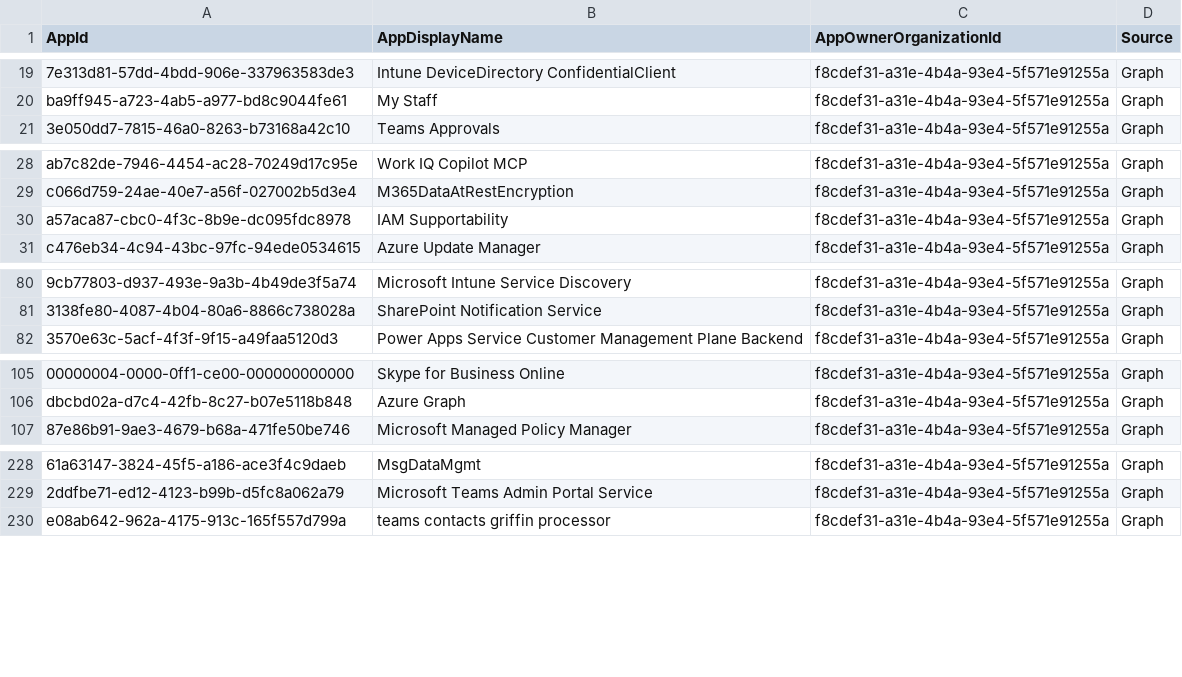
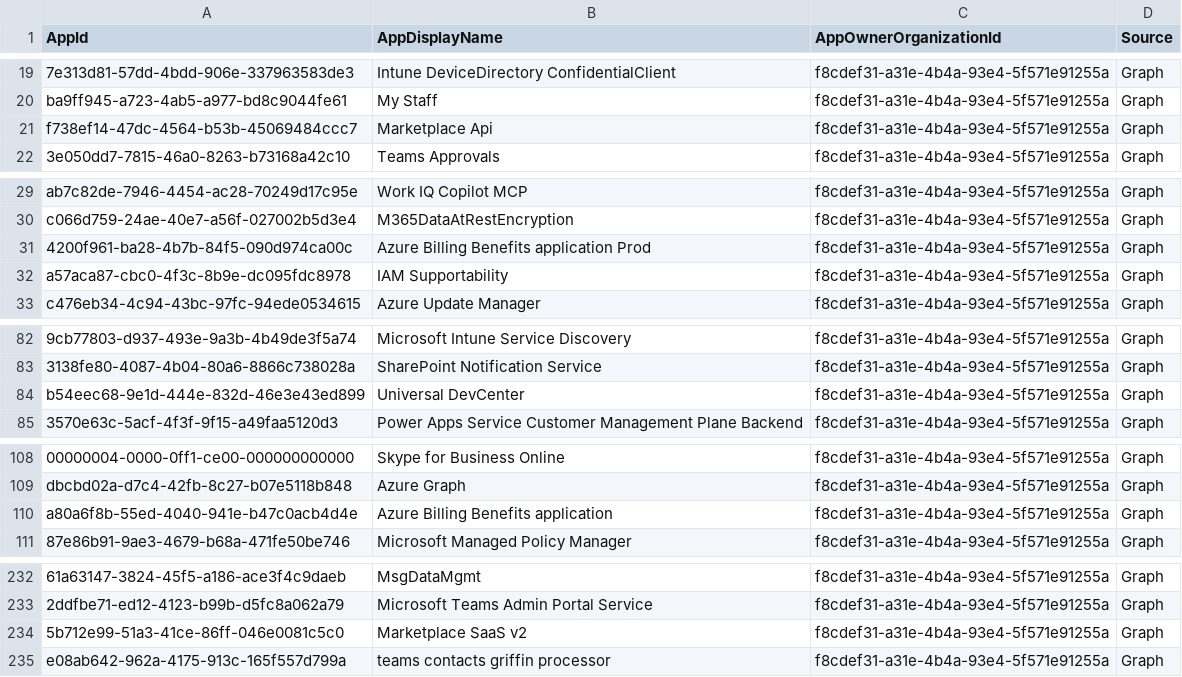
Before and after one commit to merill/microsoft-info, a CSV file: _info/MicrosoftApps.debug.csv, drawn as a sheet; only a part is shown, gaps mark what is left out; the diff covers the shown part only; the diff names each change by its address in the sheet, - before the commit and + after, or states it on an @@ line.

```diff
--- a/_info/MicrosoftApps.debug.csv
+++ b/_info/MicrosoftApps.debug.csv
+row 21: f738ef14-47dc-4564-b53b-45069484ccc7 | Marketplace Api | f8cdef31-a31e-4b4a-93e4-5f571e91255a | Graph
+row 31: 4200f961-ba28-4b7b-84f5-090d974ca00c | Azure Billing Benefits application Prod | f8cdef31-a31e-4b4a-93e4-5f571e91255a | Graph
+row 84: b54eec68-9e1d-444e-832d-46e3e43ed899 | Universal DevCenter | f8cdef31-a31e-4b4a-93e4-5f571e91255a | Graph
+row 110: a80a6f8b-55ed-4040-941e-b47c0acb4d4e | Azure Billing Benefits application | f8cdef31-a31e-4b4a-93e4-5f571e91255a | Graph
+row 234: 5b712e99-51a3-41ce-86ff-046e0081c5c0 | Marketplace SaaS v2 | f8cdef31-a31e-4b4a-93e4-5f571e91255a | Graph
```
Also changed, not shown: 3 added rows elsewhere in this file, _info/MicrosoftApps.csv, 1 other file.
